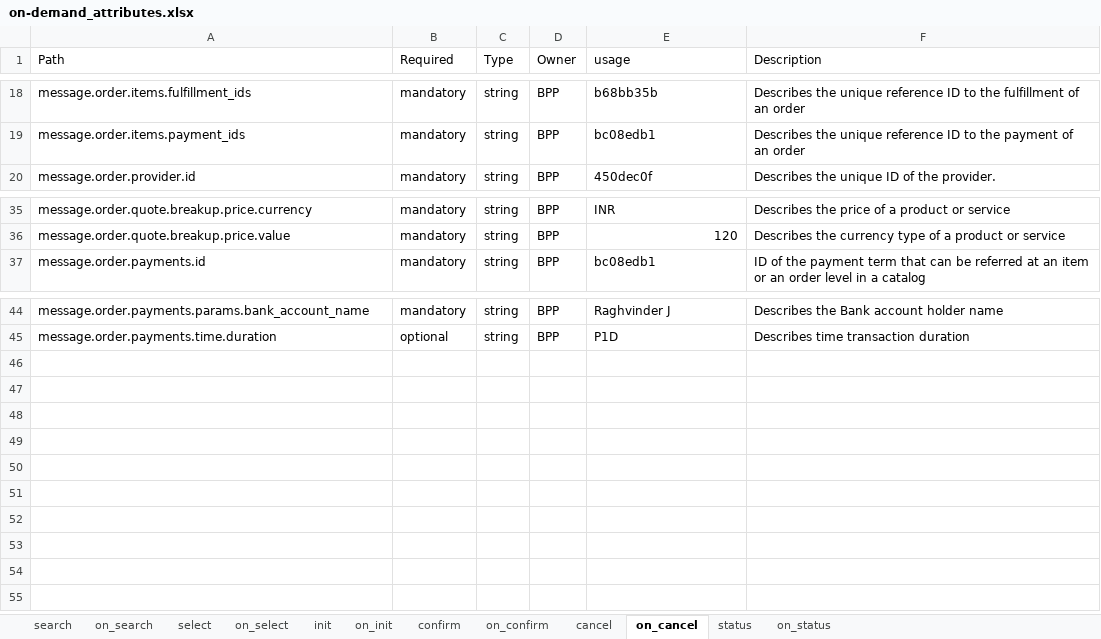
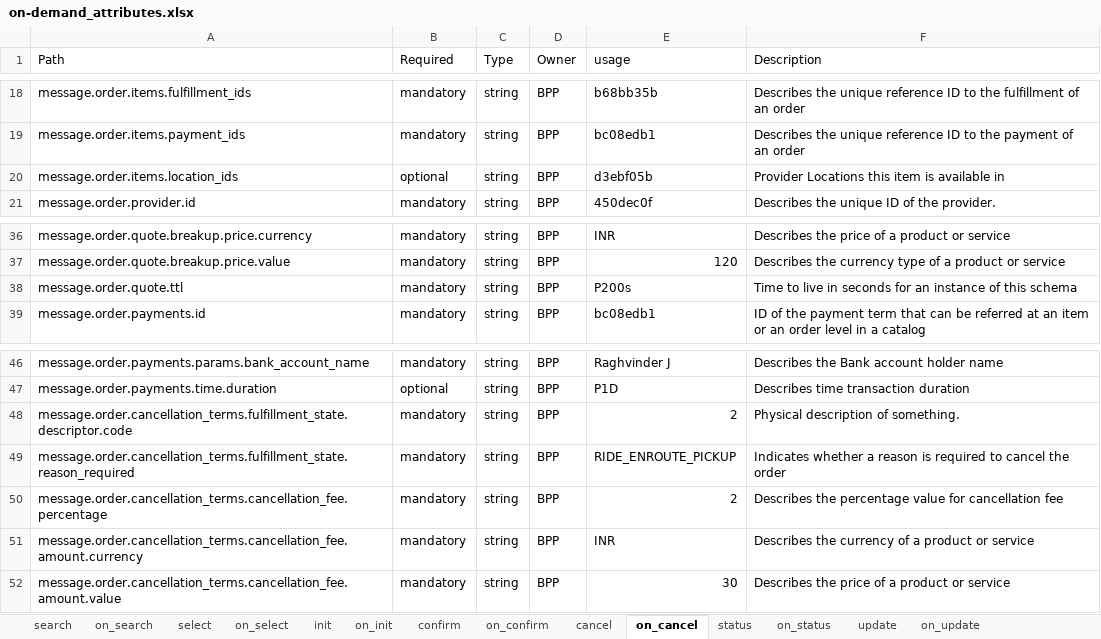
Before and after one commit to ONDC-Official/mobility-specification, an Excel workbook: on-demand_attributes.xlsx, sheet on_cancel, drawn as a sheet; only a part is shown, gaps mark what is left out; values as stored, in another font and other column widths than the file's, no borders; charts and pictures not drawn; the diff names each change by its address in the sheet, - before the commit and + after, or states it on an @@ line.

```diff
--- a/on-demand_attributes.xlsx (sheet on_cancel)
+++ b/on-demand_attributes.xlsx (sheet on_cancel)
+sheet tab: update
+sheet tab: on_update
+row 20: message.order.items.location_ids | optional | string | BPP | d3ebf05b | Provider Locations this item is available in
+row 38: message.order.quote.ttl | mandatory | string | BPP | P200s | Time to live in seconds for an instance of this schema
+row 48: message.order.cancellation_terms.fulfillment_state.descriptor.code | mandatory | string | BPP | 2 | Physical description of something.
+row 49: message.order.cancellation_terms.fulfillment_state.reason_required | mandatory | string | BPP | RIDE_ENROUTE_PICKUP | Indicates whether a reason is required to cancel the order
+row 50: message.order.cancellation_terms.cancellation_fee.percentage | mandatory | string | BPP | 2 | Describes the percentage value for cancellation fee
+row 51: message.order.cancellation_terms.cancellation_fee.amount.currency | mandatory | string | BPP | INR | Describes the currency of a product or service
+row 52: message.order.cancellation_terms.cancellation_fee.amount.value | mandatory | string | BPP | 30 | Describes the price of a product or service
```
Also changed, not shown: sheet on_confirm, sheet on_status, sheet on_init, sheet init, sheet cancel, sheet search, 1 more sheet, charts or pictures, 5 other files.
